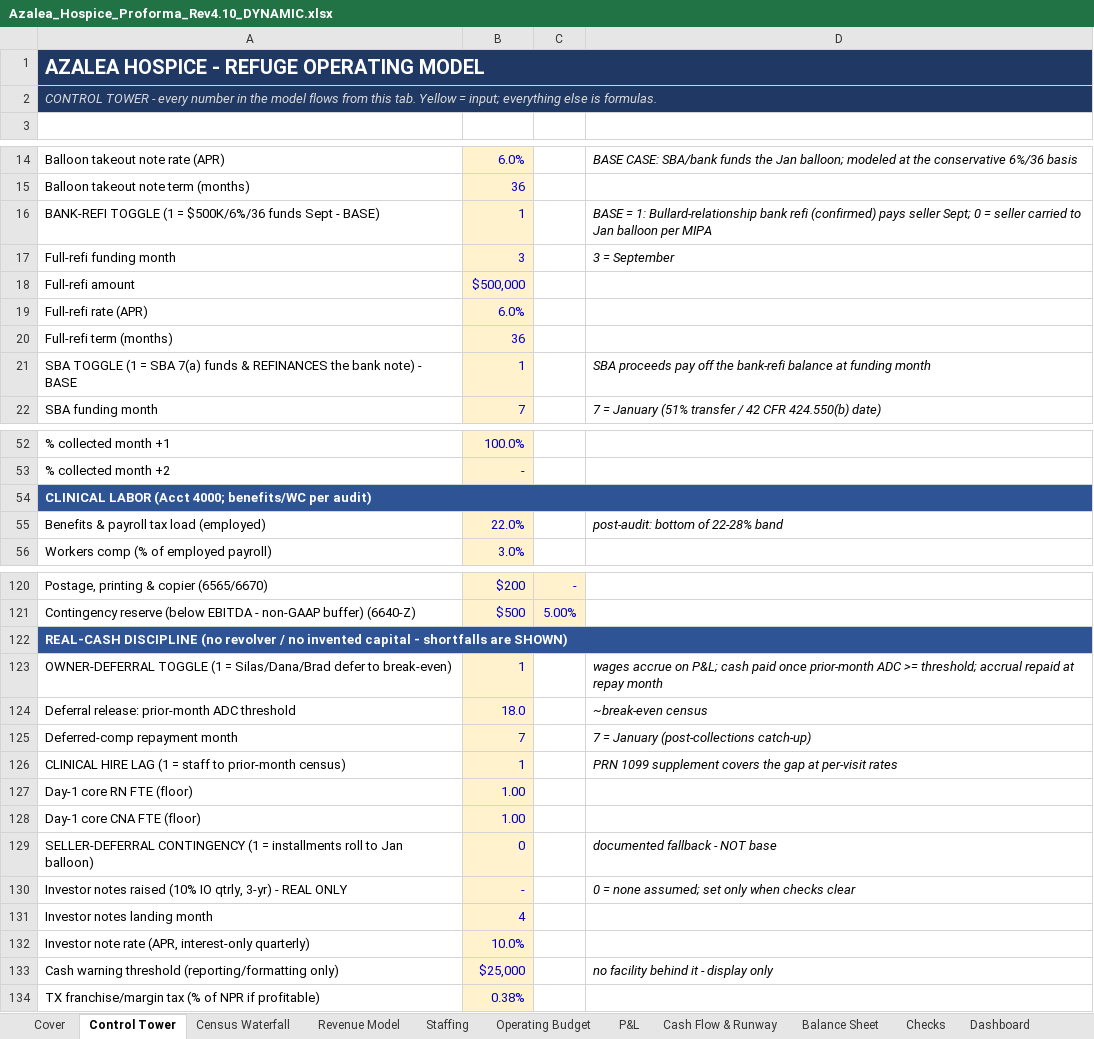
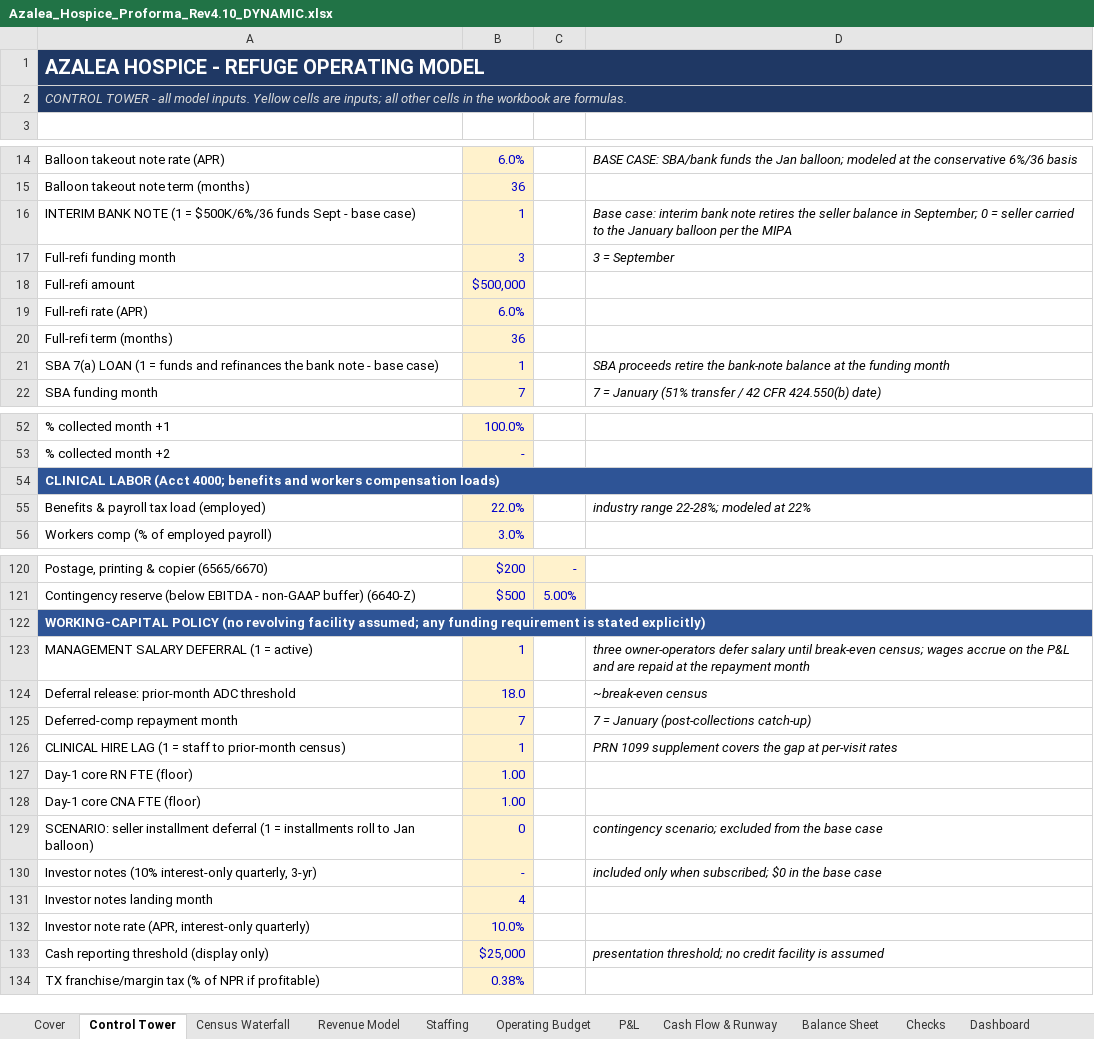
Before and after one commit to geoffschackmann1/genai-launchpad, an Excel workbook: financial_models/output/Azalea_Hospice_Proforma_Rev4.10_DYNAMIC.xlsx, sheet Control Tower, drawn as a sheet; only a part is shown, gaps mark what is left out; values as stored, in another font and other column widths than the file's, no borders; the diff covers the shown part only; the diff names each change by its address in the sheet, - before the commit and + after, or states it on an @@ line.

```diff
--- a/financial_models/output/Azalea_Hospice_Proforma_Rev4.10_DYNAMIC.xlsx (sheet Control Tower)
+++ b/financial_models/output/Azalea_Hospice_Proforma_Rev4.10_DYNAMIC.xlsx (sheet Control Tower)
-A2: …TOWER - every number in the model flows from this tab. Yellow = input; everything else is formulas.
+A2: …TOWER - all model inputs. Yellow cells are inputs; all other cells in the workbook are formulas.
-A16: BANK-REFI TOGGLE (1 = $500K/6%/36 funds Sept - BASE)
+A16: INTERIM BANK NOTE (1 = $500K/6%/36 funds Sept - base case)
-D16: BASE = 1: Bullard-relationship bank refi (confirmed) pays seller Sept; 0 = seller carried to Jan balloon per MIPA
+D16: Base case: interim bank note retires the seller balance in September; 0 = seller carried to the January balloon per the MIPA
-A21: SBA TOGGLE (1 = SBA 7(a) funds & REFINANCES the bank note) - BASE
+A21: SBA 7(a) LOAN (1 = funds and refinances the bank note - base case)
-D21: SBA proceeds pay off the bank-refi balance at funding month
+D21: SBA proceeds retire the bank-note balance at the funding month
-A54: …(Acct 4000; benefits/WC per audit)
+A54: …(Acct 4000; benefits and workers compensation loads)
-D55: post-audit: bottom of 22-28% band
+D55: industry range 22-28%; modeled at 22%
-A122: REAL-CASH DISCIPLINE (no revolver / no invented capital - shortfalls are SHOWN)
+A122: WORKING-CAPITAL POLICY (no revolving facility assumed; any funding requirement is stated explicitly)
-A123: OWNER-DEFERRAL TOGGLE (1 = Silas/Dana/Brad defer to break-even)
+A123: MANAGEMENT SALARY DEFERRAL (1 = active)
-D123: wages accrue on P&L; cash paid once prior-month ADC >= threshold; accrual repaid at repay month
+D123: three owner-operators defer salary until break-even census; wages accrue on the P&L and are repaid at the repayment month
-A129: SELLER-DEFERRAL CONTINGENCY (1 =…
+A129: SCENARIO: seller installment deferral (1 =…
-D129: documented fallback - NOT base
+D129: contingency scenario; excluded from the base case
-A130: Investor notes raised (10% IO qtrly, 3-yr) - REAL ONLY
+A130: Investor notes (10% interest-only quarterly, 3-yr)
-D130: 0 = none assumed; set only when checks clear
+D130: included only when subscribed; $0 in the base case
-A133: Cash warning threshold (reporting/formatting only)
+A133: Cash reporting threshold (display only)
-D133: no facility behind it - display only
+D133: presentation threshold; no credit facility is assumed
```
Also changed, not shown: 3 edited cells elsewhere in this sheet, sheet Cover, sheet Cash Flow & Runway, sheet Checks, sheet Staffing, sheet 3-Year Summary, sheet Dashboard, 2 more sheets, sba_application/13_checklist_response_2026-07-16/7 Financial Projections Rev4.10.xlsx, 8 other files.
